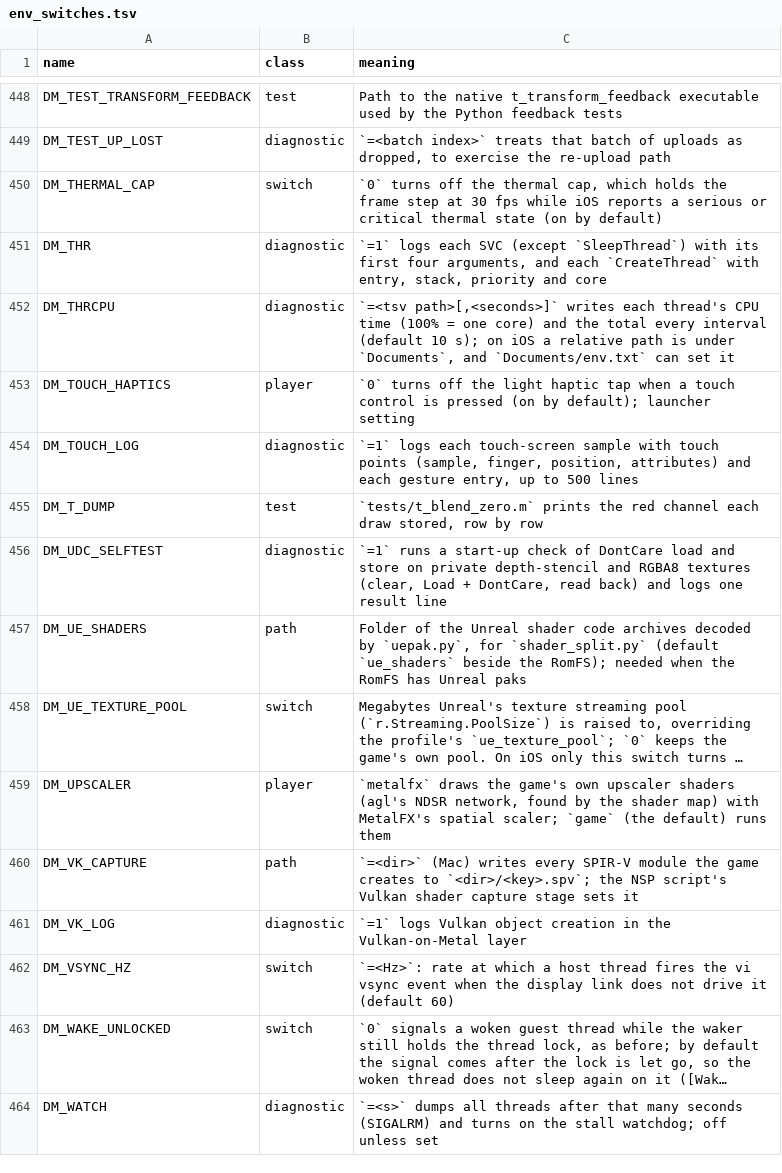
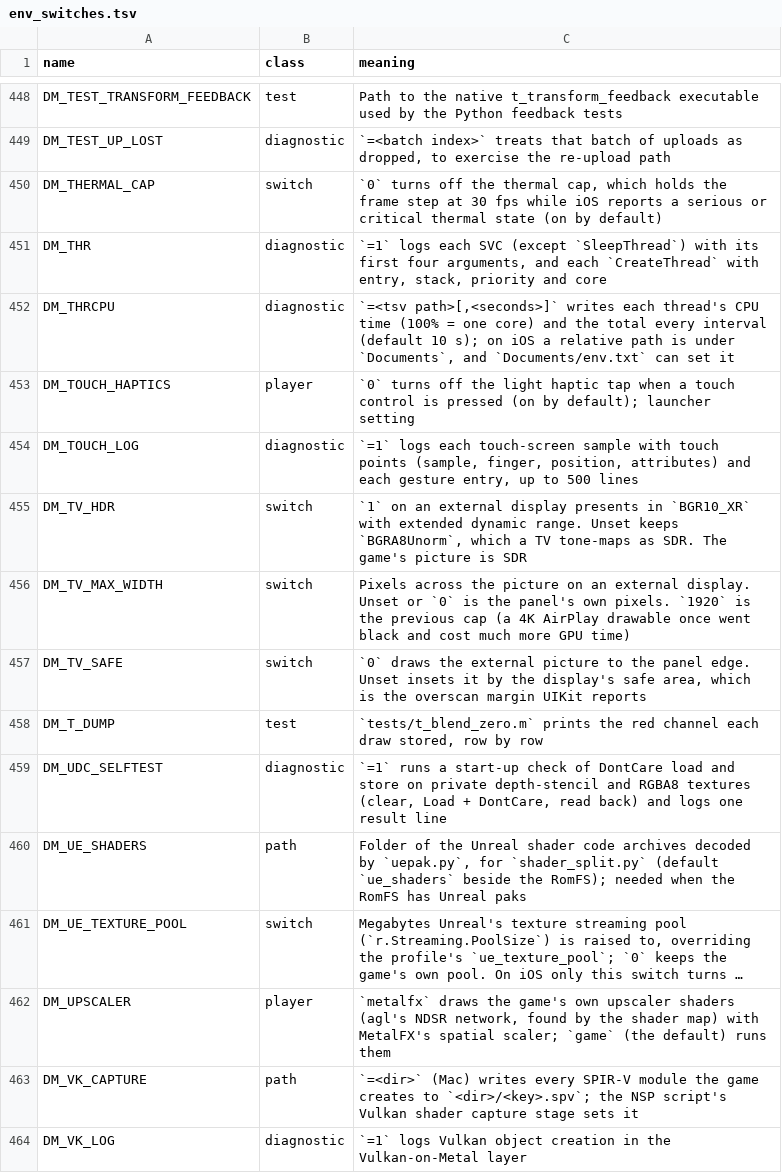
Before and after one commit to punkerwit-source/nxnative, a TSV file: docs/env_switches.tsv, drawn as a sheet; only a part is shown, gaps mark what is left out; the shorter side is filled out with more unchanged rows; long unchanged cells end in ….

Commit message:
ios: follow the external display and request both memory entitlements
A USB-C or AirPlay screen is its own scene. The picture moves there at
that panel's rate and pixels, so a 60 Hz TV does not keep the phone's
120 Hz present timing. The default entitlements now also ask for
extended virtual addressing. The jetsam headroom is logged at launch
and every 30 seconds.

Co-authored-by: punkerwit-source <punkerwit-source@users.noreply.github.com>

```diff
--- a/docs/env_switches.tsv
+++ b/docs/env_switches.tsv
@@ -454,2 +454,5 @@ DM_TOUCH_HAPTICS	player	`0` turns off the light haptic tap when a touch control
 DM_TOUCH_LOG	diagnostic	`=1` logs each touch-screen sample with touch points (sample, finger, position, attributes) and each gesture entry, up to 500 lines
+DM_TV_HDR	switch	`1` on an external display presents in `BGR10_XR` with extended dynamic range. Unset keeps `BGRA8Unorm`, which a TV tone-maps as SDR. The game's picture is SDR
+DM_TV_MAX_WIDTH	switch	Pixels across the picture on an external display. Unset or `0` is the panel's own pixels. `1920` is the previous cap (a 4K AirPlay drawable once went black and cost much more GPU time)
+DM_TV_SAFE	switch	`0` draws the external picture to the panel edge. Unset insets it by the display's safe area, which is the overscan margin UIKit reports
 DM_T_DUMP	test	`tests/t_blend_zero.m` prints the red channel each draw stored, row by row
```
Also changed, not shown: 5 other files.
